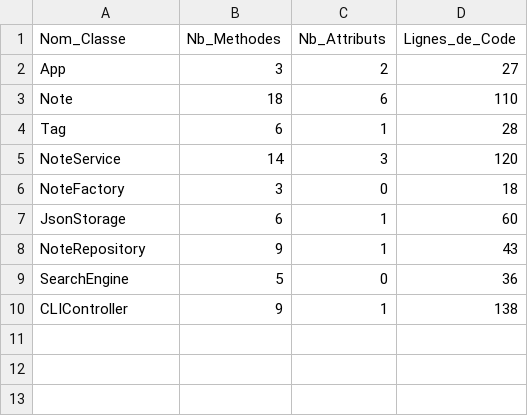
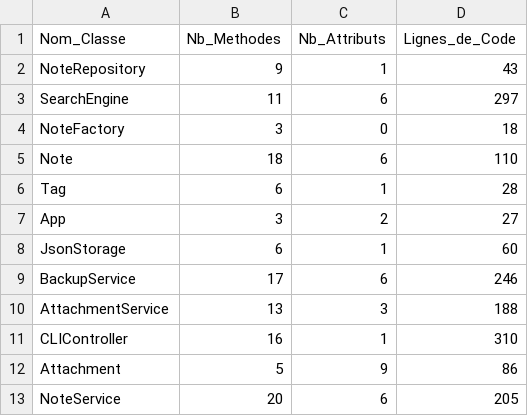
Before and after one commit to MehdiAq/TP2-NoteManager, a CSV file: generated/export_metrics.csv, drawn as a sheet.

```diff
--- a/generated/export_metrics.csv
+++ b/generated/export_metrics.csv
@@ -1,10 +1,13 @@
 "Nom_Classe";"Nb_Methodes";"Nb_Attributs";"Lignes_de_Code"
-"App";"3";"2";"27"
+"NoteRepository";"9";"1";"43"
+"SearchEngine";"11";"6";"297"
+"NoteFactory";"3";"0";"18"
 "Note";"18";"6";"110"
 "Tag";"6";"1";"28"
-"NoteService";"14";"3";"120"
-"NoteFactory";"3";"0";"18"
+"App";"3";"2";"27"
 "JsonStorage";"6";"1";"60"
-"NoteRepository";"9";"1";"43"
-"SearchEngine";"5";"0";"36"
-"CLIController";"9";"1";"138"
+"BackupService";"17";"6";"246"
+"AttachmentService";"13";"3";"188"
+"CLIController";"16";"1";"310"
+"Attachment";"5";"9";"86"
+"NoteService";"20";"6";"205"
```
Also changed, not shown: 2 other files.
